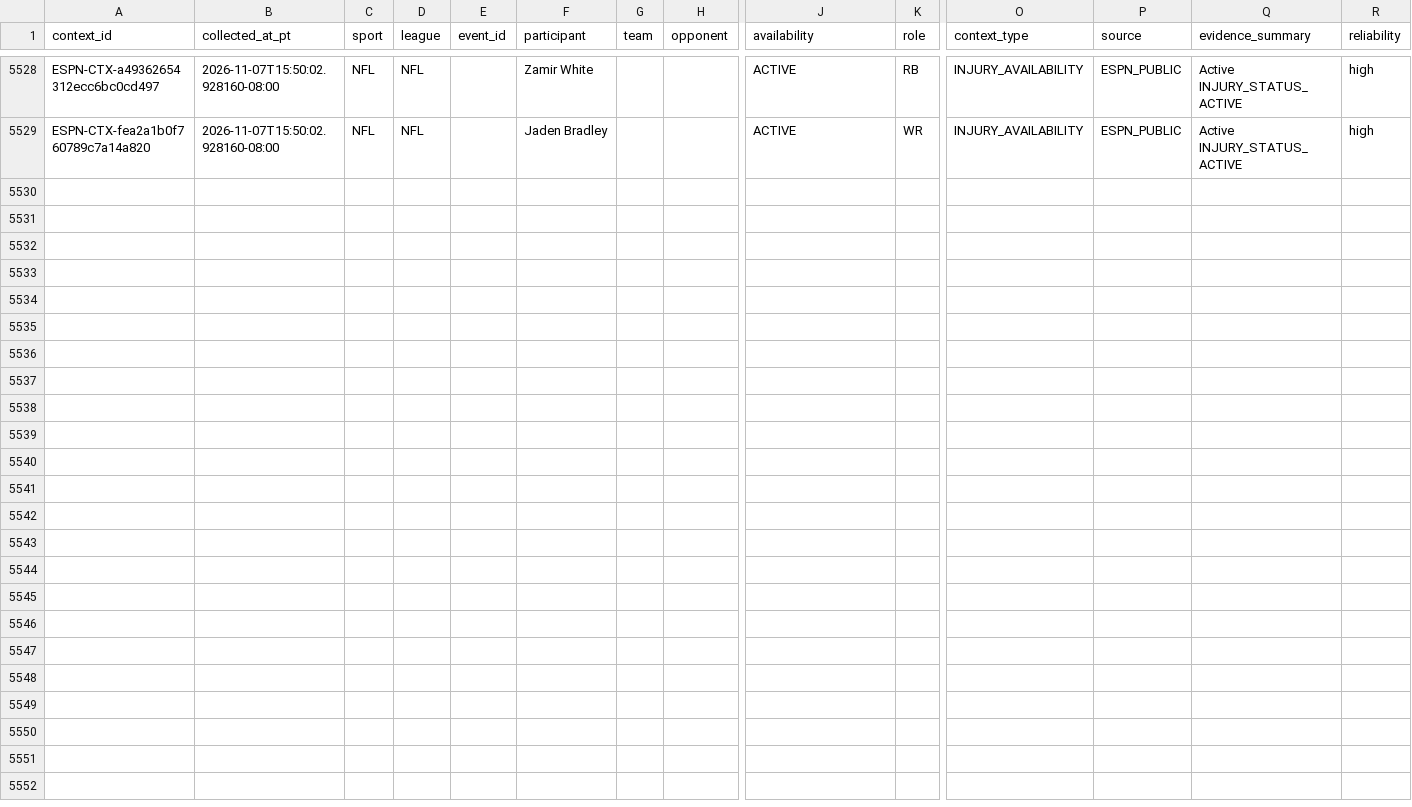
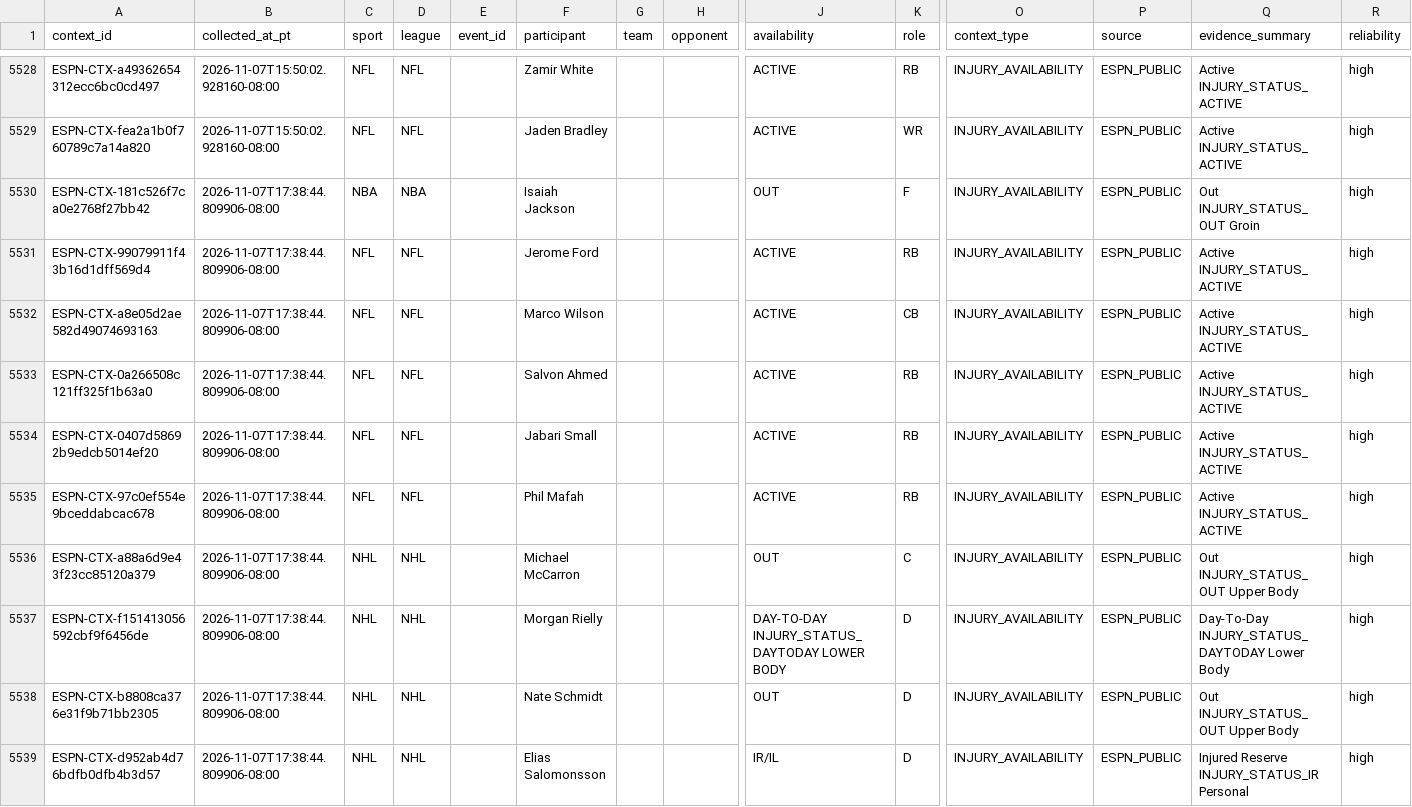
Before and after one commit to JordonNes/JordonNes.github.io, a CSV file: data/espn_context.csv, drawn as a sheet; only a part is shown, gaps mark what is left out; rows hold the shown columns only; the diff names each change by its address in the sheet, - before the commit and + after, or states it on an @@ line.

```diff
--- a/data/espn_context.csv
+++ b/data/espn_context.csv
+row 5530: ESPN-CTX-181c526f7ca0e2768f27bb42 | 2026-11-07T17:38:44.809906-08:00 | NBA | NBA |  | Isaiah Jackson |  |  | OUT | F | INJURY_AVAILABILITY | ESPN_PUBLIC | Out INJURY_STATUS_OUT Groin | high
+row 5531: ESPN-CTX-99079911f43b16d1dff569d4 | 2026-11-07T17:38:44.809906-08:00 | NFL | NFL |  | Jerome Ford |  |  | ACTIVE | RB | INJURY_AVAILABILITY | ESPN_PUBLIC | Active INJURY_STATUS_ACTIVE | high
+row 5532: ESPN-CTX-a8e05d2ae582d49074693163 | 2026-11-07T17:38:44.809906-08:00 | NFL | NFL |  | Marco Wilson |  |  | ACTIVE | CB | INJURY_AVAILABILITY | ESPN_PUBLIC | Active INJURY_STATUS_ACTIVE | high
+row 5533: ESPN-CTX-0a266508c121ff325f1b63a0 | 2026-11-07T17:38:44.809906-08:00 | NFL | NFL |  | Salvon Ahmed |  |  | ACTIVE | RB | INJURY_AVAILABILITY | ESPN_PUBLIC | Active INJURY_STATUS_ACTIVE | high
+row 5534: ESPN-CTX-0407d58692b9edcb5014ef20 | 2026-11-07T17:38:44.809906-08:00 | NFL | NFL |  | Jabari Small |  |  | ACTIVE | RB | INJURY_AVAILABILITY | ESPN_PUBLIC | Active INJURY_STATUS_ACTIVE | high
+row 5535: ESPN-CTX-97c0ef554e9bceddabcac678 | 2026-11-07T17:38:44.809906-08:00 | NFL | NFL |  | Phil Mafah |  |  | ACTIVE | RB | INJURY_AVAILABILITY | ESPN_PUBLIC | Active INJURY_STATUS_ACTIVE | high
+row 5536: ESPN-CTX-a88a6d9e43f23cc85120a379 | 2026-11-07T17:38:44.809906-08:00 | NHL | NHL |  | Michael McCarron |  |  | OUT | C | INJURY_AVAILABILITY | ESPN_PUBLIC | Out INJURY_STATUS_OUT Upper Body | high
+row 5537: ESPN-CTX-f151413056592cbf9f6456de | 2026-11-07T17:38:44.809906-08:00 | NHL | NHL |  | Morgan Rielly |  |  | DAY-TO-DAY INJURY_STATUS_DAYTODAY LOWER BODY | D | INJURY_AVAILABILITY | ESPN_PUBLIC | Day-To-Day INJURY_STATUS_DAYTODAY Lower Body | high
+row 5538: ESPN-CTX-b8808ca376e31f9b71bb2305 | 2026-11-07T17:38:44.809906-08:00 | NHL | NHL |  | Nate Schmidt |  |  | OUT | D | INJURY_AVAILABILITY | ESPN_PUBLIC | Out INJURY_STATUS_OUT Upper Body | high
+row 5539: ESPN-CTX-d952ab4d76bdfb0dfb4b3d57 | 2026-11-07T17:38:44.809906-08:00 | NHL | NHL |  | Elias Salomonsson |  |  | IR/IL | D | INJURY_AVAILABILITY | ESPN_PUBLIC | Injured Reserve INJURY_STATUS_IR Personal | high
```
Also changed, not shown: 3 other files.
